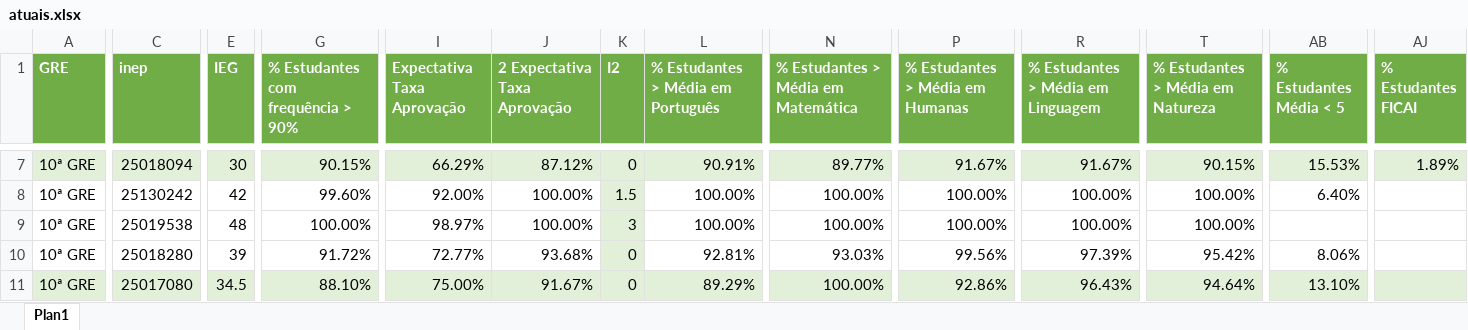
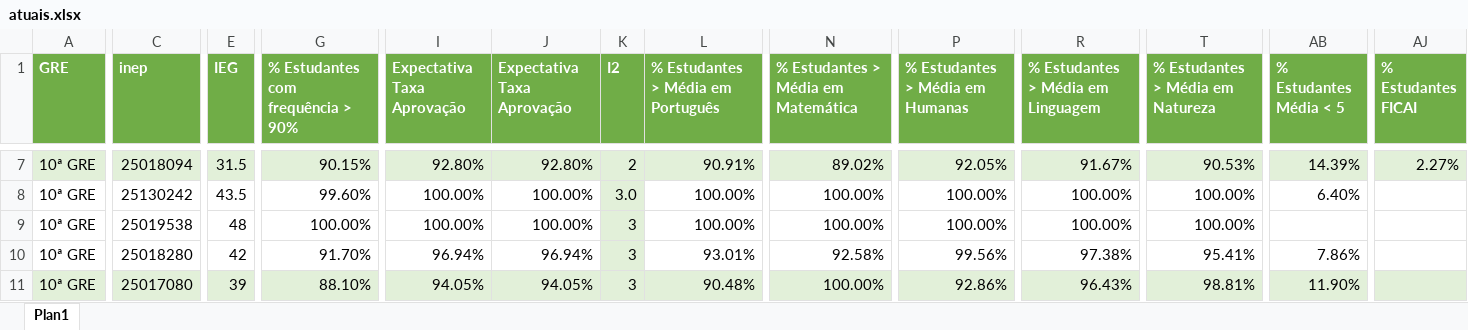
Before and after one commit to RafaelOGAbrantes/IEG-escolas, an Excel workbook: atuais.xlsx, sheet Plan1, drawn as a sheet; only a part is shown, gaps mark what is left out; values as stored, in another font and other column widths than the file's, no borders; the diff covers the shown part only; the diff names each change by its address in the sheet, - before the commit and + after, or states it on an @@ line.

```diff
--- a/atuais.xlsx (sheet Plan1)
+++ b/atuais.xlsx (sheet Plan1)
-J1: 2 Expectativa Taxa Aprovação
+J1: Expectativa Taxa Aprovação
-E7 (IEG): 30
+E7 (IEG): 31.5
-I7 (Expectativa Taxa Aprovação): 66.29%
+I7 (Expectativa Taxa Aprovação): 92.80%
-J7 (Expectativa Taxa Aprovação): 87.12%
+J7 (Expectativa Taxa Aprovação): 92.80%
-K7 (I2): 0
+K7 (I2): 2
-N7: 89.77%
+N7: 89.02%
-P7 (% Estudantes > Média em Humanas): 91.67%
+P7 (% Estudantes > Média em Humanas): 92.05%
-T7 (% Estudantes > Média em Natureza): 90.15%
+T7 (% Estudantes > Média em Natureza): 90.53%
-AB7 (% Estudantes Média < 5): 15.53%
+AB7 (% Estudantes Média < 5): 14.39%
-AJ7 (% Estudantes FICAI): 1.89%
+AJ7 (% Estudantes FICAI): 2.27%
-E8 (IEG): 42
+E8 (IEG): 43.5
-I8 (Expectativa Taxa Aprovação): 92.00%
+I8 (Expectativa Taxa Aprovação): 100.00%
-K8 (I2): 1.5
+K8 (I2): 3.0
-I9 (Expectativa Taxa Aprovação): 98.97%
+I9 (Expectativa Taxa Aprovação): 100.00%
-E10 (IEG): 39
+E10 (IEG): 42
-G10: 91.72%
+G10: 91.70%
-I10 (Expectativa Taxa Aprovação): 72.77%
+I10 (Expectativa Taxa Aprovação): 96.94%
-J10 (Expectativa Taxa Aprovação): 93.68%
+J10 (Expectativa Taxa Aprovação): 96.94%
-K10:K11 (I2): 0
+K10:K11 (I2): 3
-L10: 92.81%
+L10: 93.01%
-N10: 93.03%
+N10: 92.58%
-R10: 97.39%
+R10: 97.38%
-T10 (% Estudantes > Média em Natureza): 95.42%
+T10 (% Estudantes > Média em Natureza): 95.41%
-AB10 (% Estudantes Média < 5): 8.06%
+AB10 (% Estudantes Média < 5): 7.86%
-E11 (IEG): 34.5
+E11 (IEG): 39
-I11 (Expectativa Taxa Aprovação): 75.00%
+I11 (Expectativa Taxa Aprovação): 94.05%
-J11 (Expectativa Taxa Aprovação): 91.67%
+J11 (Expectativa Taxa Aprovação): 94.05%
-L11: 89.29%
+L11: 90.48%
-T11 (% Estudantes > Média em Natureza): 94.64%
+T11 (% Estudantes > Média em Natureza): 98.81%
-AB11 (% Estudantes Média < 5): 13.10%
+AB11 (% Estudantes Média < 5): 11.90%
```
Also changed, not shown: 158 edited cells elsewhere in this sheet, anteriores.xlsx, relatorio_diferencas.xlsx.
